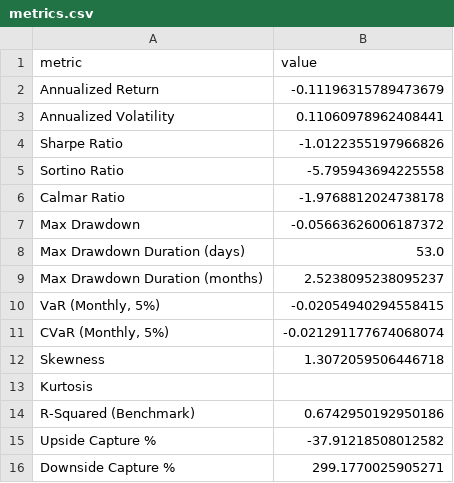
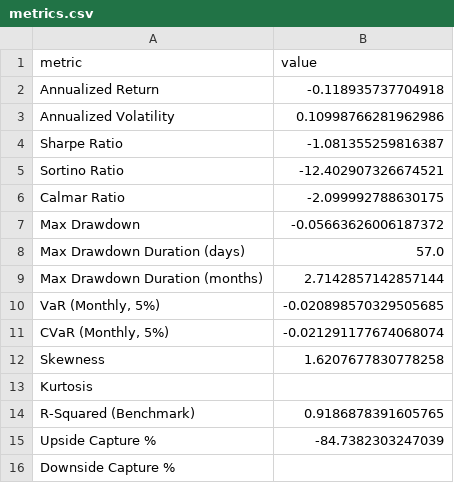
Before and after one commit to aachen-investment-club/capital-team-reports, a CSV file: assets/2026-Q3/charts/metrics.csv, drawn as a sheet.

```diff
--- a/assets/2026-Q3/charts/metrics.csv
+++ b/assets/2026-Q3/charts/metrics.csv
@@ -1,16 +1,16 @@
 metric,value
-Annualized Return,-0.11196315789473679
-Annualized Volatility,0.11060978962408441
-Sharpe Ratio,-1.0122355197966826
-Sortino Ratio,-5.795943694225558
-Calmar Ratio,-1.9768812024738178
+Annualized Return,-0.118935737704918
+Annualized Volatility,0.10998766281962986
+Sharpe Ratio,-1.081355259816387
+Sortino Ratio,-12.402907326674521
+Calmar Ratio,-2.099992788630175
 Max Drawdown,-0.05663626006187372
-Max Drawdown Duration (days),53.0
-Max Drawdown Duration (months),2.5238095238095237
-"VaR (Monthly, 5%)",-0.02054940294558415
+Max Drawdown Duration (days),57.0
+Max Drawdown Duration (months),2.7142857142857144
+"VaR (Monthly, 5%)",-0.020898570329505685
 "CVaR (Monthly, 5%)",-0.021291177674068074
-Skewness,1.3072059506446718
+Skewness,1.6207677830778258
 Kurtosis,
-R-Squared (Benchmark),0.6742950192950186
-Upside Capture %,-37.91218508012582
-Downside Capture %,299.1770025905271
+R-Squared (Benchmark),0.9186878391605765
+Upside Capture %,-84.7382303247039
+Downside Capture %,
```
Also changed, not shown: assets/2026-Q3/Factor/position_exposures.csv, assets/2026-Q3/charts/aum_and_flows.csv, 19 other files.
